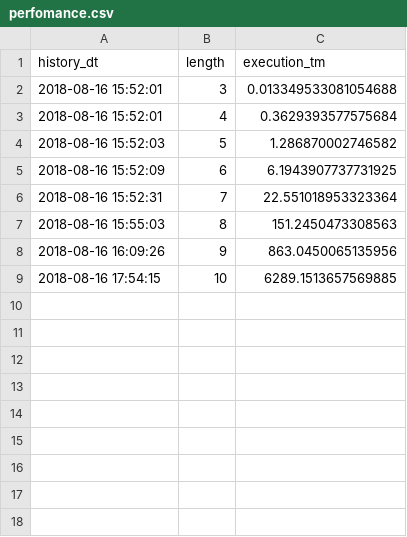
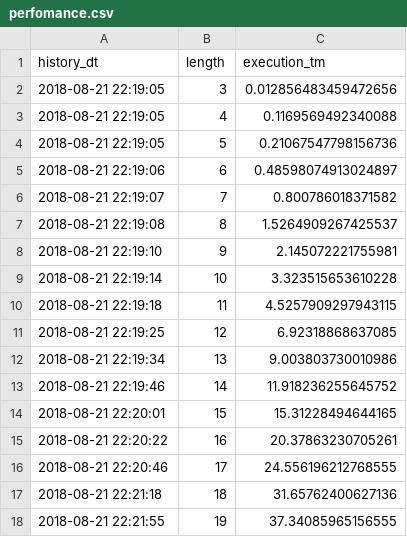
Before and after one commit to Kopytok/magic_series, a CSV file: perfomance.csv, drawn as a sheet.

```diff
--- a/perfomance.csv
+++ b/perfomance.csv
@@ -1,9 +1,18 @@
 history_dt,length,execution_tm
-2018-08-16 15:52:01,3,0.013349533081054688
-2018-08-16 15:52:01,4,0.3629393577575684
-2018-08-16 15:52:03,5,1.286870002746582
-2018-08-16 15:52:09,6,6.1943907737731925
-2018-08-16 15:52:31,7,22.551018953323364
-2018-08-16 15:55:03,8,151.2450473308563
-2018-08-16 16:09:26,9,863.0450065135956
-2018-08-16 17:54:15,10,6289.1513657569885
+2018-08-21 22:19:05,3,0.012856483459472656
+2018-08-21 22:19:05,4,0.1169569492340088
+2018-08-21 22:19:05,5,0.21067547798156736
+2018-08-21 22:19:06,6,0.48598074913024897
+2018-08-21 22:19:07,7,0.800786018371582
+2018-08-21 22:19:08,8,1.5264909267425537
+2018-08-21 22:19:10,9,2.145072221755981
+2018-08-21 22:19:14,10,3.323515653610228
+2018-08-21 22:19:18,11,4.5257909297943115
+2018-08-21 22:19:25,12,6.92318868637085
+2018-08-21 22:19:34,13,9.003803730010986
+2018-08-21 22:19:46,14,11.918236255645752
+2018-08-21 22:20:01,15,15.31228494644165
+2018-08-21 22:20:22,16,20.37863230705261
+2018-08-21 22:20:46,17,24.556196212768555
+2018-08-21 22:21:18,18,31.65762400627136
+2018-08-21 22:21:55,19,37.34085965156555
```
Also changed, not shown: 2 other files.
